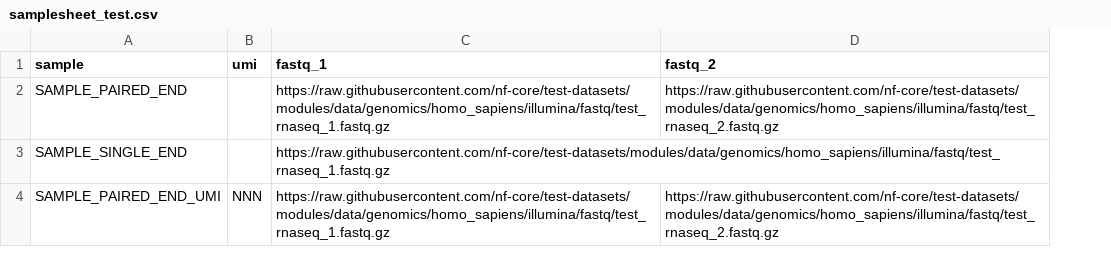
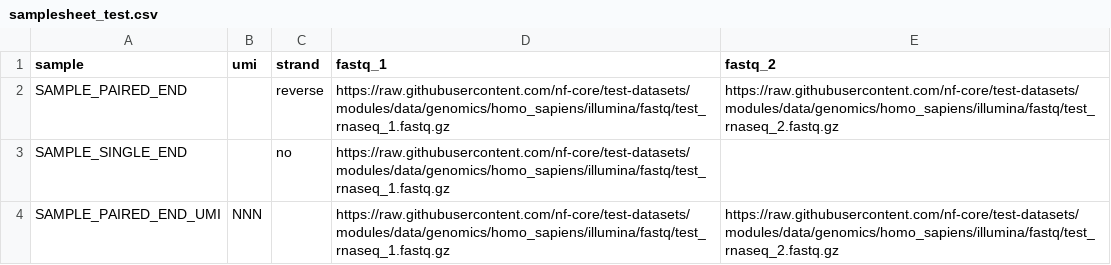
Before and after one commit to mskcc/forte, a CSV file: assets/samplesheet_test.csv, drawn as a sheet; the diff names each change by its address in the sheet, - before the commit and + after, or states it on an @@ line.

Commit message:
Added subworkflows to infer strandedness and modify meta objects with strandedness info

```diff
--- a/assets/samplesheet_test.csv
+++ b/assets/samplesheet_test.csv
+column C (strand), rows 2-3: reverse | no
```
Also changed, not shown: 11 other files.
